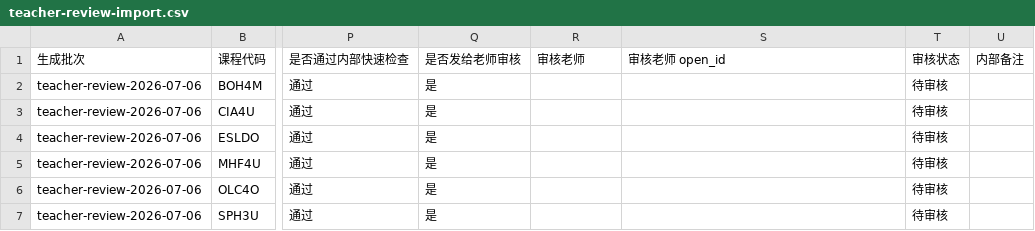
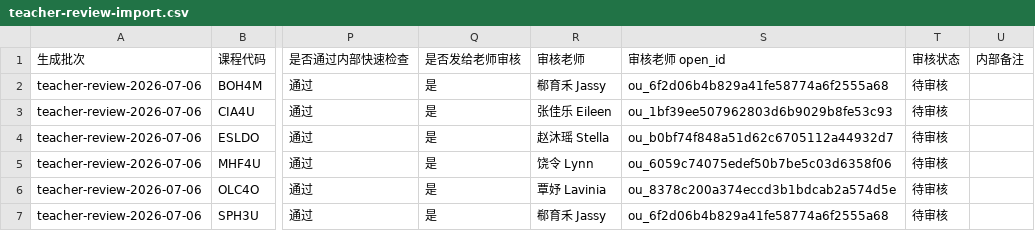
Before and after one commit to Ether0228/exit-card-review-site, a CSV file: teacher-review-import.csv, drawn as a sheet; only a part is shown, gaps mark what is left out; the diff names each change by its address in the sheet, - before the commit and + after, or states it on an @@ line.

Commit message:
Add reviewer assignments to exit card metadata

```diff
--- a/teacher-review-import.csv
+++ b/teacher-review-import.csv
-R2 (审核老师): (empty)
+R2 (审核老师): 郗育禾 Jassy
-S2 (审核老师 open_id): (empty)
+S2 (审核老师 open_id): ou_6f2d06b4b829a41fe58774a6f2555a68
-R3 (审核老师): (empty)
+R3 (审核老师): 张佳乐 Eileen
-S3 (审核老师 open_id): (empty)
+S3 (审核老师 open_id): ou_1bf39ee507962803d6b9029b8fe53c93
-R4 (审核老师): (empty)
+R4 (审核老师): 赵沐瑶 Stella
-S4 (审核老师 open_id): (empty)
+S4 (审核老师 open_id): ou_b0bf74f848a51d62c6705112a44932d7
-R5 (审核老师): (empty)
+R5 (审核老师): 饶令 Lynn
-S5 (审核老师 open_id): (empty)
+S5 (审核老师 open_id): ou_6059c74075edef50b7be5c03d6358f06
-R6 (审核老师): (empty)
+R6 (审核老师): 覃妤 Lavinia
-S6 (审核老师 open_id): (empty)
+S6 (审核老师 open_id): ou_8378c200a374eccd3b1bdcab2a574d5e
-R7 (审核老师): (empty)
+R7 (审核老师): 郗育禾 Jassy
-S7 (审核老师 open_id): (empty)
+S7 (审核老师 open_id): ou_6f2d06b4b829a41fe58774a6f2555a68
```
Also changed, not shown: 3 other files.
